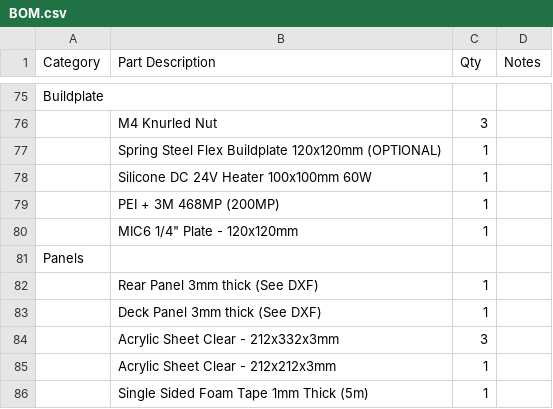
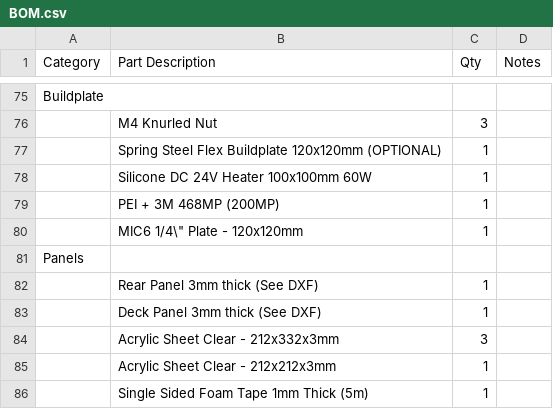
Before and after one commit to MasturMynd/Pandoras_Box, a CSV file: BOM.csv, drawn as a sheet; only a part is shown, gaps mark what is left out.

Commit message:
Update BOM.csv

```diff
--- a/BOM.csv
+++ b/BOM.csv
@@ -79,3 +79,3 @@ Buildplate,,,
 ,PEI + 3M 468MP (200MP),1,
-,MIC6 1/4" Plate - 120x120mm,1,
+,MIC6 1/4\" Plate - 120x120mm,1,
 Panels,,,
```
